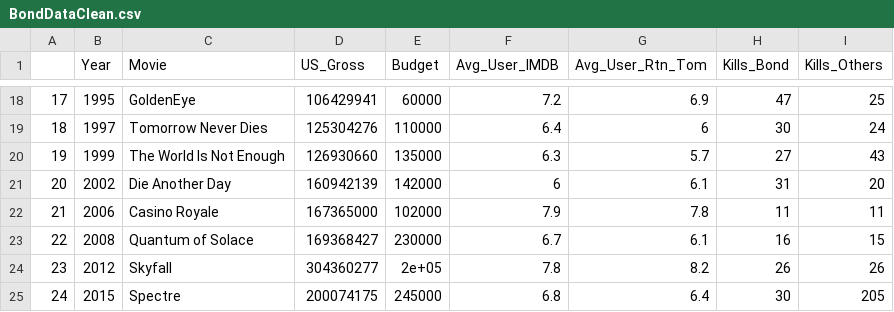
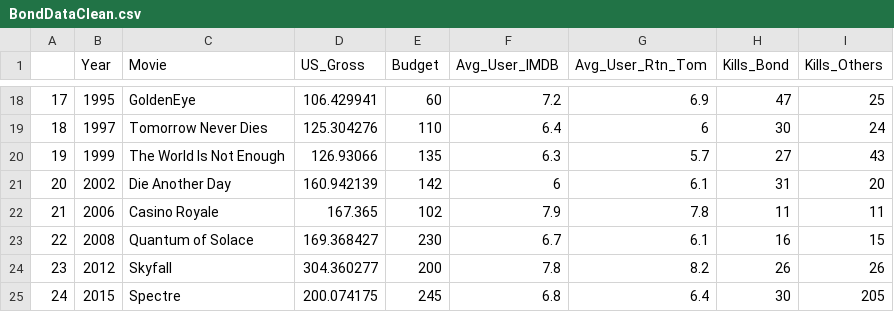
Before and after one commit to DanikaLipman/JuniorHighDataScienceCamp, a CSV file: BondDataClean.csv, drawn as a sheet; only a part is shown, gaps mark what is left out; the diff covers the shown part only.

```diff
--- a/BondDataClean.csv
+++ b/BondDataClean.csv
@@ -18,8 +18,8 @@
-"17",1995,"GoldenEye",106429941,60000,7.2,6.9,47,25
-"18",1997,"Tomorrow Never Dies",125304276,110000,6.4,6,30,24
-"19",1999,"The World Is Not Enough",126930660,135000,6.3,5.7,27,43
-"20",2002,"Die Another Day",160942139,142000,6,6.1,31,20
-"21",2006,"Casino Royale",167365000,102000,7.9,7.8,11,11
-"22",2008,"Quantum of Solace",169368427,230000,6.7,6.1,16,15
-"23",2012,"Skyfall",304360277,2e+05,7.8,8.2,26,26
-"24",2015,"Spectre",200074175,245000,6.8,6.4,30,205
+"17",1995,"GoldenEye",106.429941,60,7.2,6.9,47,25
+"18",1997,"Tomorrow Never Dies",125.304276,110,6.4,6,30,24
+"19",1999,"The World Is Not Enough",126.93066,135,6.3,5.7,27,43
+"20",2002,"Die Another Day",160.942139,142,6,6.1,31,20
+"21",2006,"Casino Royale",167.365,102,7.9,7.8,11,11
+"22",2008,"Quantum of Solace",169.368427,230,6.7,6.1,16,15
+"23",2012,"Skyfall",304.360277,200,7.8,8.2,26,26
+"24",2015,"Spectre",200.074175,245,6.8,6.4,30,205
```
Also changed, not shown: 32 edited cells elsewhere in this file.
